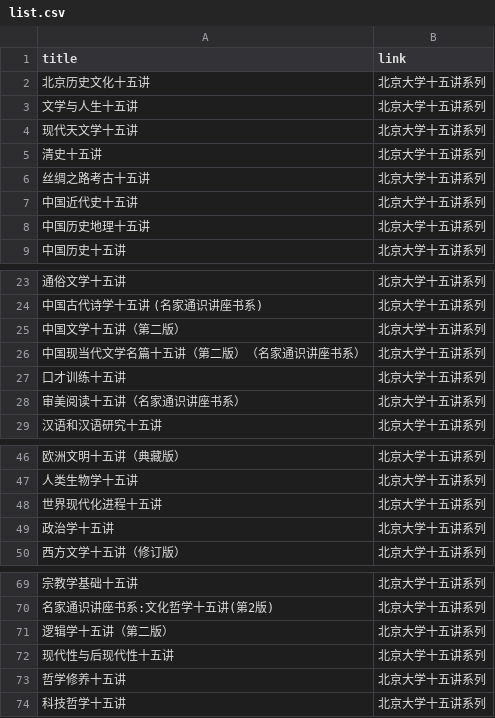
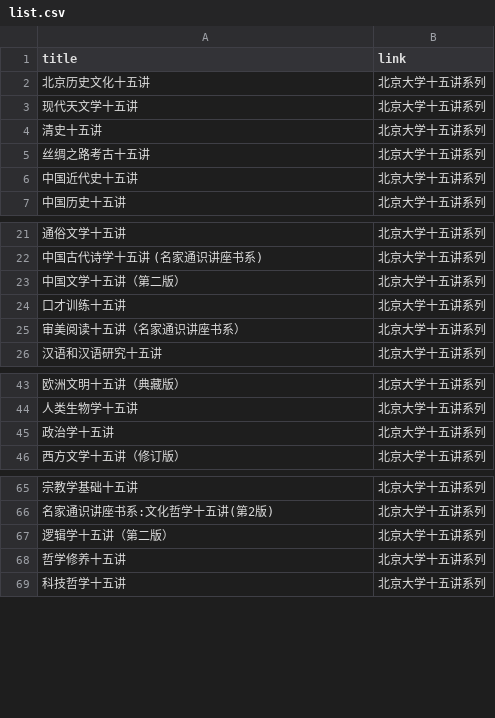
Before and after one commit to ZHENHUA001A307/Little-Strokes, a CSV file: list.csv, drawn as a sheet; only a part is shown, gaps mark what is left out; removed rows and columns are numbered as before the commit, all else as after; the diff covers the shown part only; the diff names each change by its address in the sheet, - before the commit and + after, or states it on an @@ line.

```diff
--- a/list.csv
+++ b/list.csv
-row 3: 文学与人生十五讲 | 北京大学十五讲系列
-row 8: 中国历史地理十五讲 | 北京大学十五讲系列
-row 26: 中国现当代文学名篇十五讲（第二版）（名家通识讲座书系） | 北京大学十五讲系列
-row 48: 世界现代化进程十五讲 | 北京大学十五讲系列
-row 72: 现代性与后现代性十五讲 | 北京大学十五讲系列
```
Also changed, not shown: 58 added rows elsewhere in this file.
